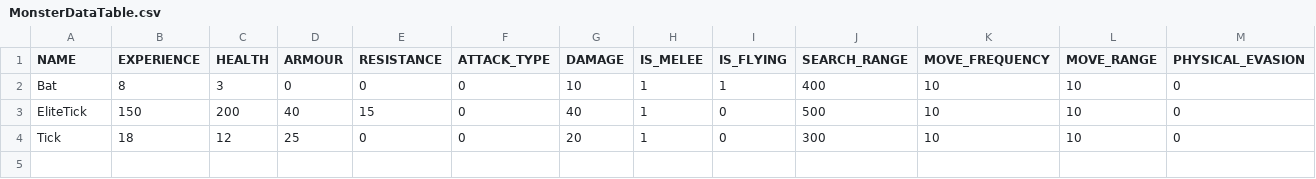
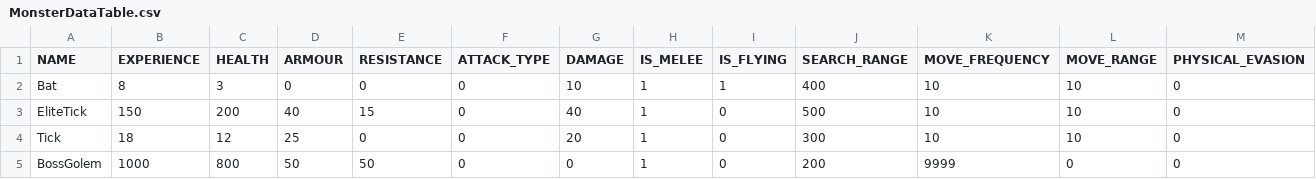
Before and after one commit to soonkookpark/TeamProjectGame, a CSV file: Heroes_of_Hammerwatch-bin/tables/MonsterTables/MonsterDataTable.csv, drawn as a sheet; only a part is shown; rows hold the shown columns only; the diff names each change by its address in the sheet, - before the commit and + after, or states it on an @@ line.

```diff
--- a/Heroes_of_Hammerwatch-bin/tables/MonsterTables/MonsterDataTable.csv
+++ b/Heroes_of_Hammerwatch-bin/tables/MonsterTables/MonsterDataTable.csv
+row 5: BossGolem | 1000 | 800 | 50 | 50 | 0 | 0 | 1 | 0 | 200 | 9999 | 0 | 0
```
Also changed, not shown: Heroes_of_Hammerwatch-bin/scripts/DefaultResourceList.csv, Heroes_of_Hammerwatch-bin/scripts/SceneGameResourceList.csv, 20 other files.
